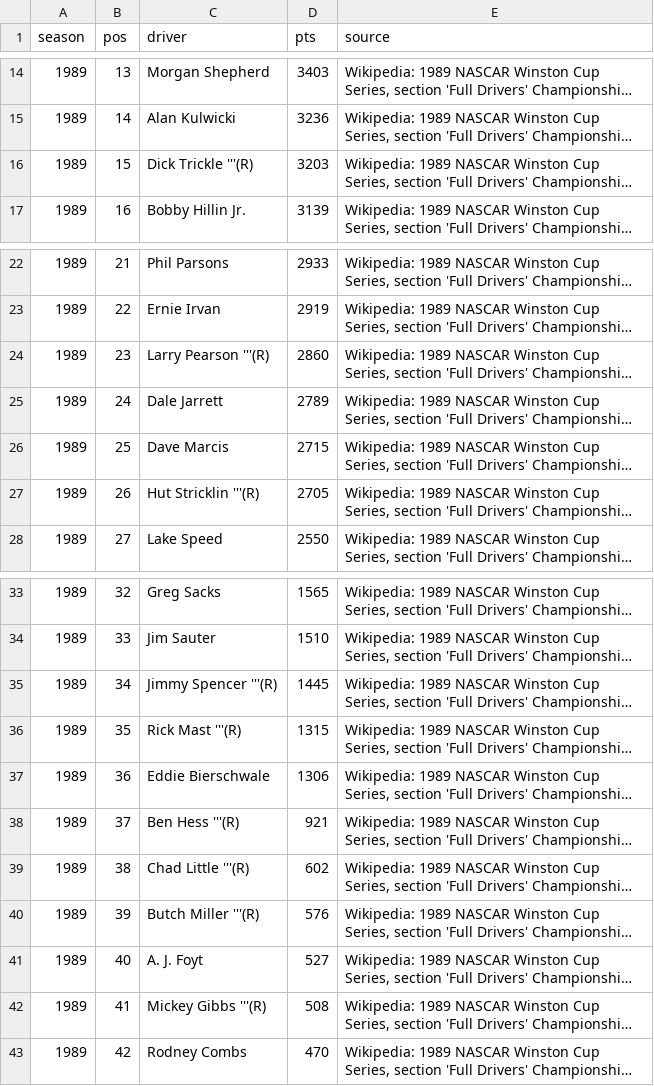
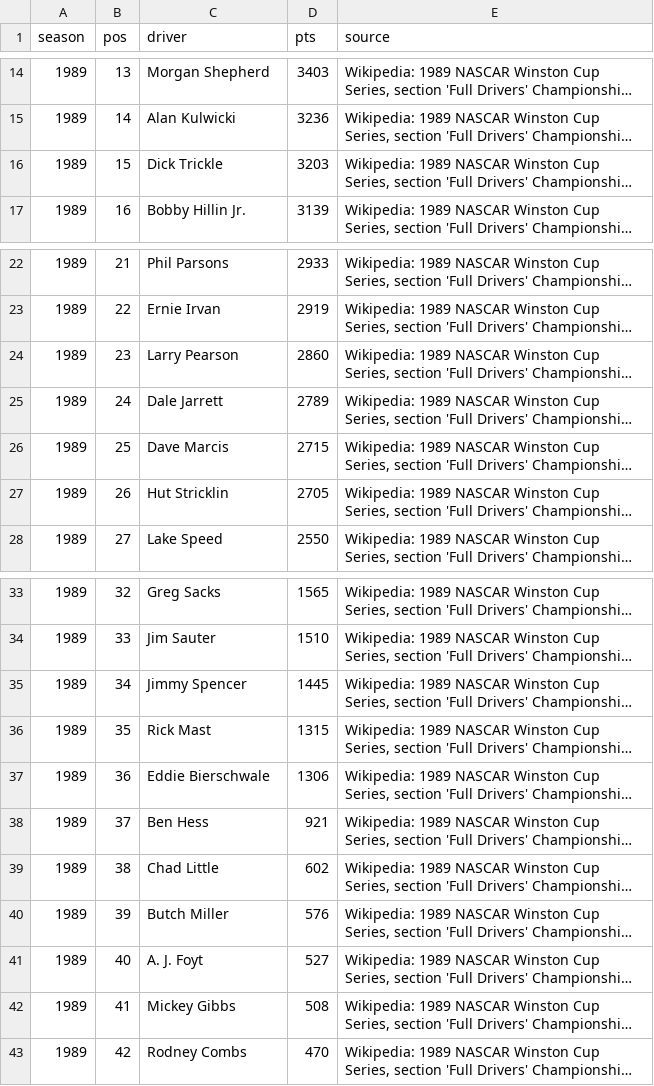
Before and after one commit to intelati26/nascarvis, a CSV file: curation/final_standings_1989.csv, drawn as a sheet; only a part is shown, gaps mark what is left out; long unchanged cells end in …; the diff names each change by its address in the sheet, - before the commit and + after, or states it on an @@ line.

```diff
--- a/curation/final_standings_1989.csv
+++ b/curation/final_standings_1989.csv
-C16 (driver): Dick Trickle '''(R)
+C16 (driver): Dick Trickle
-C24 (driver): Larry Pearson '''(R)
+C24 (driver): Larry Pearson
-C27 (driver): Hut Stricklin '''(R)
+C27 (driver): Hut Stricklin
-C35 (driver): Jimmy Spencer '''(R)
+C35 (driver): Jimmy Spencer
-C36 (driver): Rick Mast '''(R)
+C36 (driver): Rick Mast
-C38 (driver): Ben Hess '''(R)
+C38 (driver): Ben Hess
-C39 (driver): Chad Little '''(R)
+C39 (driver): Chad Little
-C40 (driver): Butch Miller '''(R)
+C40 (driver): Butch Miller
-C42 (driver): Mickey Gibbs '''(R)
+C42 (driver): Mickey Gibbs
```
Also changed, not shown: curation/final_standings_1975.csv, curation/final_standings_1981.csv, 32 other files.
